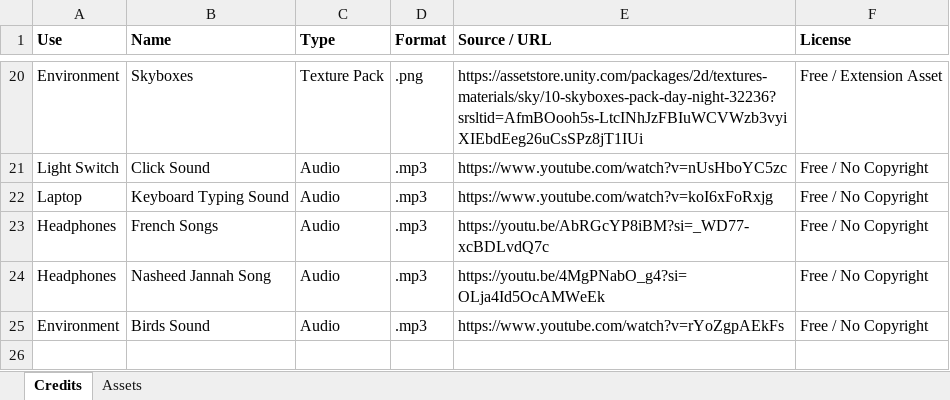
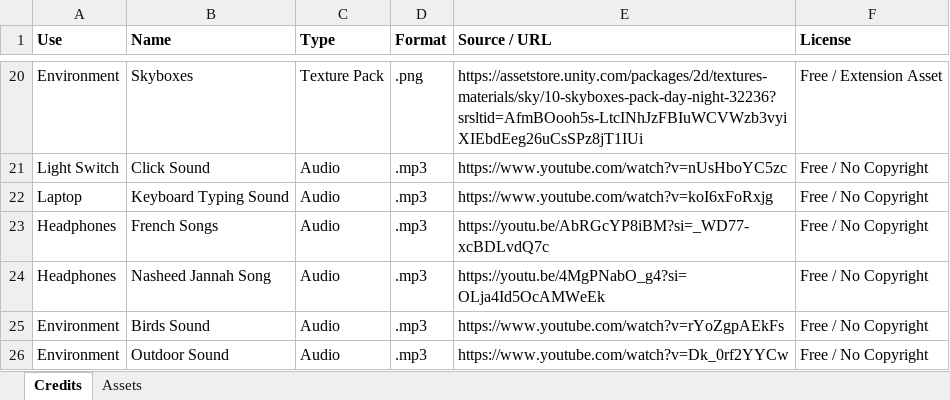
Before and after one commit to letisjamuco/interactive-classroom-experience, an Excel workbook: Assets/Design Documents/Assets.xlsx, sheet Credits, drawn as a sheet; only a part is shown, gaps mark what is left out; values as stored, in another font and other column widths than the file's, no borders; the diff names each change by its address in the sheet, - before the commit and + after, or states it on an @@ line.

Commit message:
Added OutdoorSound & BlackScreen Material Laptop & WelcomeScreen Interaction & Refactored and fixed other interactions

```diff
--- a/Assets/Design Documents/Assets.xlsx (sheet Credits)
+++ b/Assets/Design Documents/Assets.xlsx (sheet Credits)
+row 26: Environment | Outdoor Sound | Audio | .mp3 | https://www.youtube.com/watch?v=Dk_0rf2YYCw | Free / No Copyright
```
Also changed, not shown: 21 other files.
